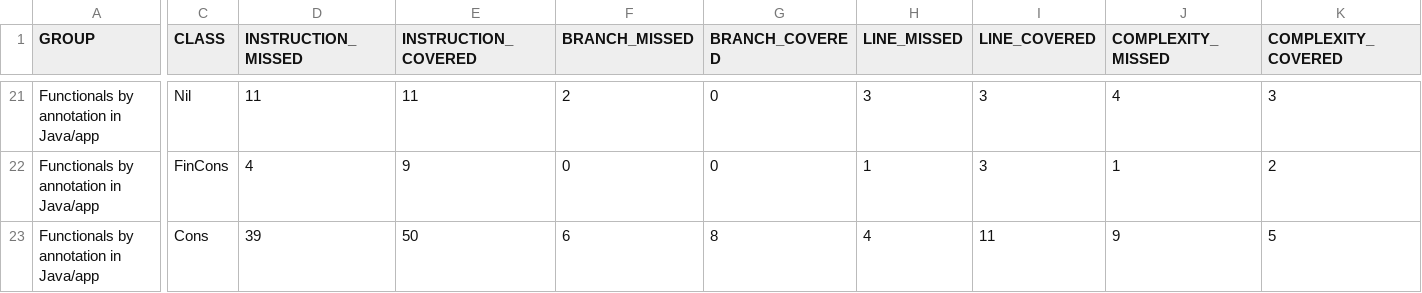
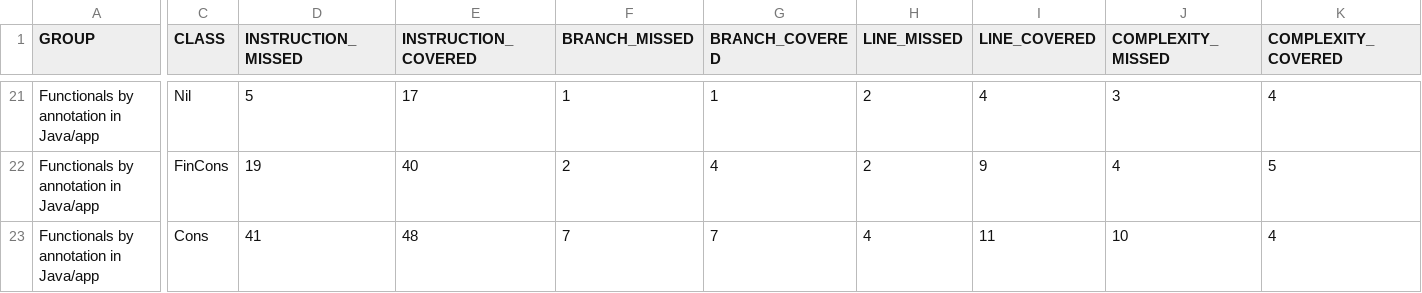
Before and after one commit to dan323/functional-by-annotations, a CSV file: jacoco-aggregate/jacoco.csv, drawn as a sheet; only a part is shown, gaps mark what is left out; the diff covers the shown part only; the diff names each change by its address in the sheet, - before the commit and + after, or states it on an @@ line.

```diff
--- a/jacoco-aggregate/jacoco.csv
+++ b/jacoco-aggregate/jacoco.csv
-D21 (INSTRUCTION_MISSED): 11
+D21 (INSTRUCTION_MISSED): 5
-E21 (INSTRUCTION_COVERED): 11
+E21 (INSTRUCTION_COVERED): 17
-F21 (BRANCH_MISSED): 2
+F21 (BRANCH_MISSED): 1
-G21 (BRANCH_COVERED): 0
+G21 (BRANCH_COVERED): 1
-H21 (LINE_MISSED): 3
+H21 (LINE_MISSED): 2
-I21 (LINE_COVERED): 3
+I21 (LINE_COVERED): 4
-J21 (COMPLEXITY_MISSED): 4
+J21 (COMPLEXITY_MISSED): 3
-K21 (COMPLEXITY_COVERED): 3
+K21 (COMPLEXITY_COVERED): 4
-D22 (INSTRUCTION_MISSED): 4
+D22 (INSTRUCTION_MISSED): 19
-E22 (INSTRUCTION_COVERED): 9
+E22 (INSTRUCTION_COVERED): 40
-F22 (BRANCH_MISSED): 0
+F22 (BRANCH_MISSED): 2
-G22 (BRANCH_COVERED): 0
+G22 (BRANCH_COVERED): 4
-H22 (LINE_MISSED): 1
+H22 (LINE_MISSED): 2
-I22 (LINE_COVERED): 3
+I22 (LINE_COVERED): 9
-J22 (COMPLEXITY_MISSED): 1
+J22 (COMPLEXITY_MISSED): 4
-K22 (COMPLEXITY_COVERED): 2
+K22 (COMPLEXITY_COVERED): 5
-D23 (INSTRUCTION_MISSED): 39
+D23 (INSTRUCTION_MISSED): 41
-E23 (INSTRUCTION_COVERED): 50
+E23 (INSTRUCTION_COVERED): 48
-F23 (BRANCH_MISSED): 6
+F23 (BRANCH_MISSED): 7
-G23 (BRANCH_COVERED): 8
+G23 (BRANCH_COVERED): 7
-J23 (COMPLEXITY_MISSED): 9
+J23 (COMPLEXITY_MISSED): 10
-K23 (COMPLEXITY_COVERED): 5
+K23 (COMPLEXITY_COVERED): 4
```
Also changed, not shown: 92 edited cells elsewhere in this file, 34 other files.
